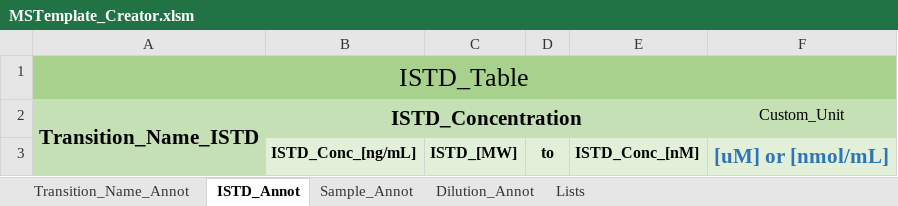
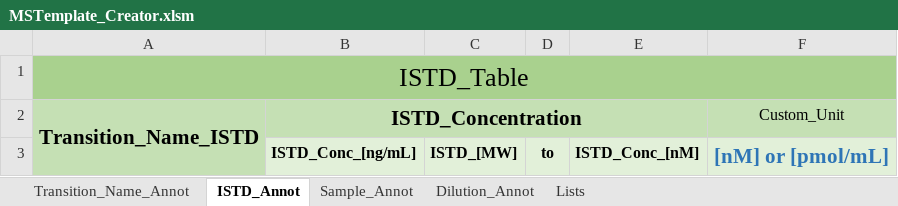
Before and after one commit to SLINGhub/MSTemplate_Creator, an Excel workbook: MSTemplate_Creator.xlsm, sheet ISTD_Annot, drawn as a sheet; values as stored, in another font and other column widths than the file's, no borders; charts and pictures not drawn; the diff names each change by its address in the sheet, - before the commit and + after, or states it on an @@ line.

Commit message:
Update autofill concentration video

```diff
--- a/MSTemplate_Creator.xlsm (sheet ISTD_Annot)
+++ b/MSTemplate_Creator.xlsm (sheet ISTD_Annot)
-F3 (Custom_Unit): [uM] or [nmol/mL]
+F3 (Custom_Unit): [nM] or [pmol/mL]
```
Also changed, not shown: charts or pictures, 13 other files.
